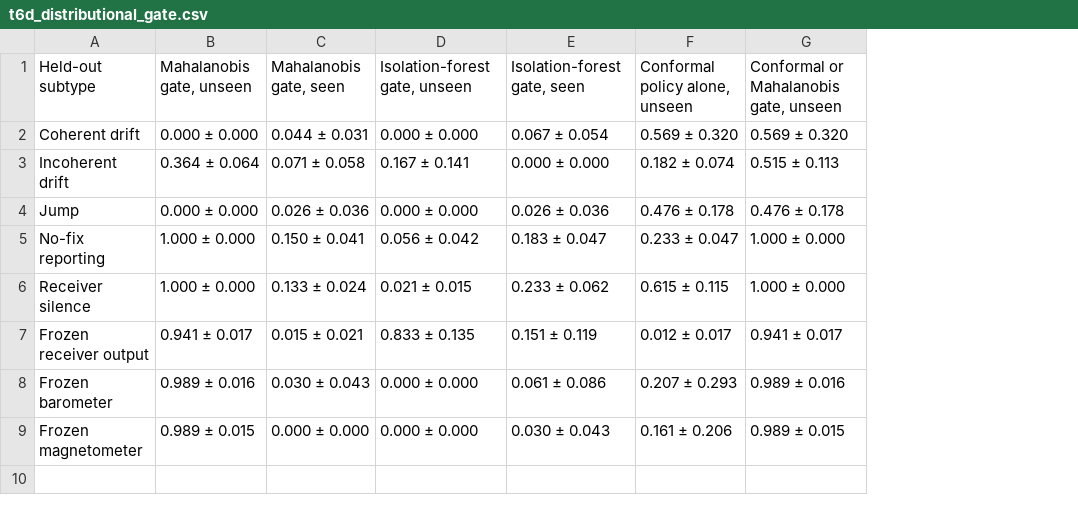
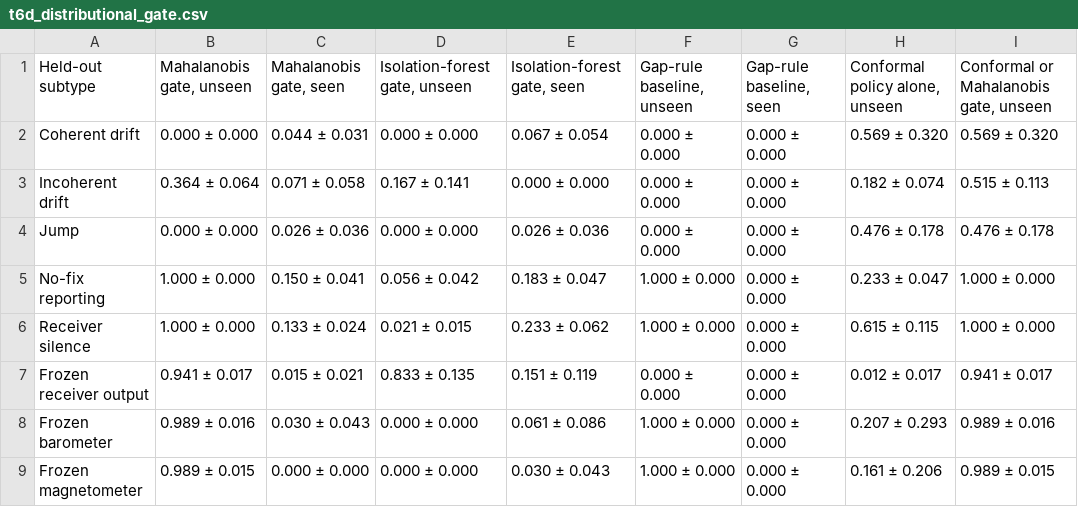
Before and after one commit to anasbiswas1/uav-gnss-triage, a CSV file: reports/v4/tables/t6d_distributional_gate.csv, drawn as a sheet; only a part is shown; the diff names each change by its address in the sheet, - before the commit and + after, or states it on an @@ line.

```diff
--- a/reports/v4/tables/t6d_distributional_gate.csv
+++ b/reports/v4/tables/t6d_distributional_gate.csv
+column F, rows 1-9: Gap-rule baseline, unseen | 0.000 ± 0.000 | 0.000 ± 0.000 | 0.000 ± 0.000 | 1.000 ± 0.000 | 1.000 ± 0.000 | 0.000 ± 0.000 | 1.000 ± 0.000 | 1.000 ± 0.000
+column G, rows 1-9: Gap-rule baseline, seen | 0.000 ± 0.000 | 0.000 ± 0.000 | 0.000 ± 0.000 | 0.000 ± 0.000 | 0.000 ± 0.000 | 0.000 ± 0.000 | 0.000 ± 0.000 | 0.000 ± 0.000
```
Also changed, not shown: reports/v4/e2_leave_one_subtype_out.csv, reports/v4/e2_per_seed.csv, 56 other files.
